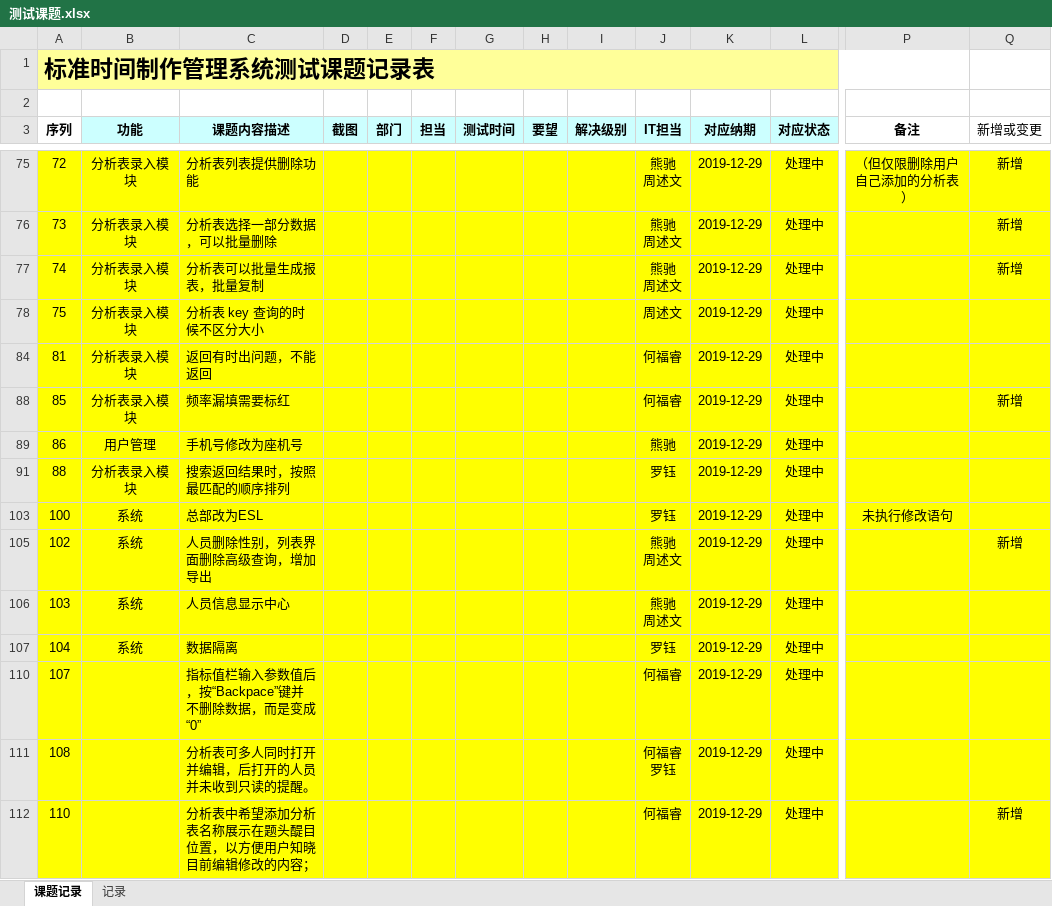
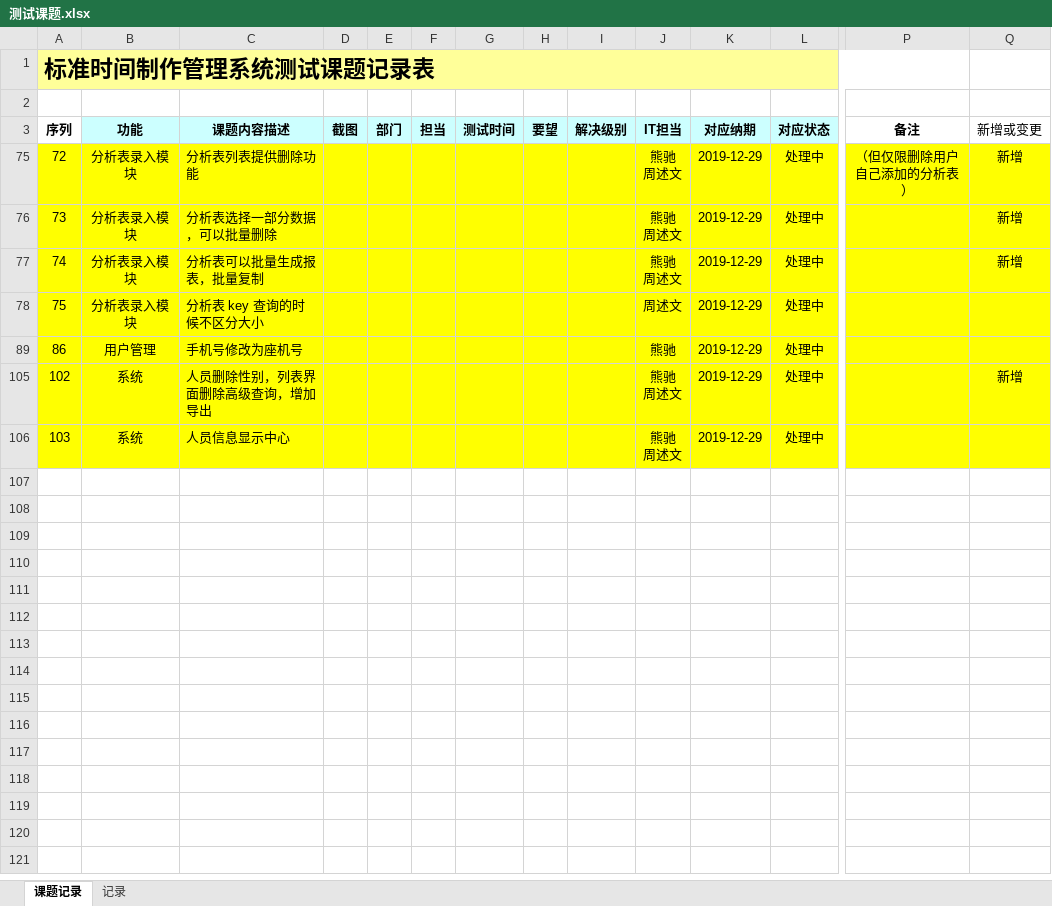
Before and after one commit to zsw11/ESL123, an Excel workbook: Docs/06 Testing/测试课题.xlsx, sheet 课题记录, drawn as a sheet; only a part is shown, gaps mark what is left out; values as stored, in another font and other column widths than the file's, no borders; charts and pictures not drawn; rows hold the shown columns only; ↵ is a line break in a cell; the diff covers the shown part only; the diff names each change by its address in the sheet, - before the commit and + after, or states it on an @@ line.

```diff
--- a/Docs/06 Testing/测试课题.xlsx (sheet 课题记录)
+++ b/Docs/06 Testing/测试课题.xlsx (sheet 课题记录)
@@ row 84 hidden: 81 | 分析表录入模块 | 返回有时出问题，不能返回 |  |  |  |  |  |  | 何福睿 | 2019-12-29 | 处理中 @@
@@ row 88 hidden: 85 | 分析表录入模块 | 频率漏填需要标红 |  |  |  |  |  |  | 何福睿 | 2019-12-29 | 处理中 |  | 新增 @@
@@ row 91 hidden: 88 | 分析表录入模块 | 搜索返回结果时，按照最匹配的顺序排列 |  |  |  |  |  |  | 罗钰 | 2019-12-29 | 处理中 @@
@@ row 103 hidden: 100 | 系统 | 总部改为ESL |  |  |  |  |  |  | 罗钰 | 2019-12-29 | 处理中 | 未执行修改语句 @@
@@ row 107 hidden: 104 | 系统 | 数据隔离 |  |  |  |  |  |  | 罗钰 | 2019-12-29 | 处理中 @@
@@ row 110 hidden: 107 |  | 指标值栏输入参数值后，按“Backpace”键并不删除数据，而是变成“0” |  |  |  |  |  |  | 何福睿 | 2019-12-29 | 处理中 @@
@@ row 111 hidden: 108 |  | 分析表可多人同时打开并编辑，后打开的人员并未收到只读的提醒。 |  |  |  |  |  |  | 何福睿 ↵ 罗钰 | 2019-12-29 | 处理中 @@
@@ row 112 hidden: 110 |  | 分析表中希望添加分析表名称展示在题头醍目位置，以方便用户知晓目前编辑修改的内容； |  |  |  |  |  |  | 何福睿 | 2019-12-29 | 处理中 |  | 新增 @@
```
Also changed, not shown: 8 hidden or unhidden rows elsewhere in this sheet, charts or pictures, 2 other files.
